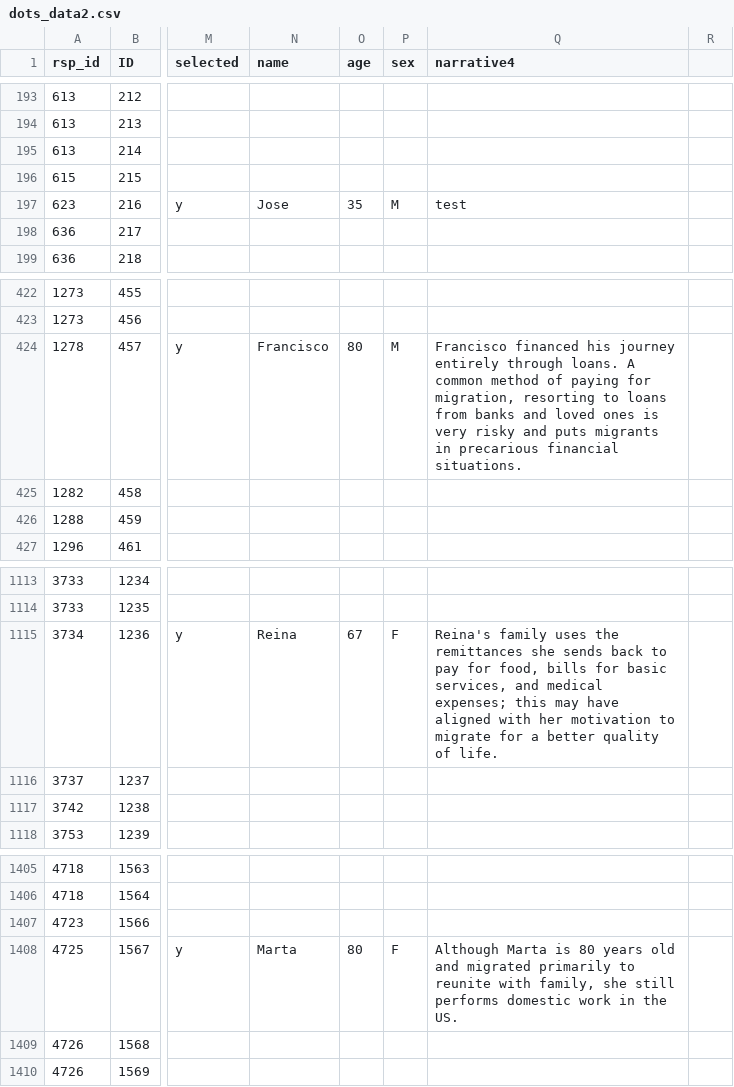
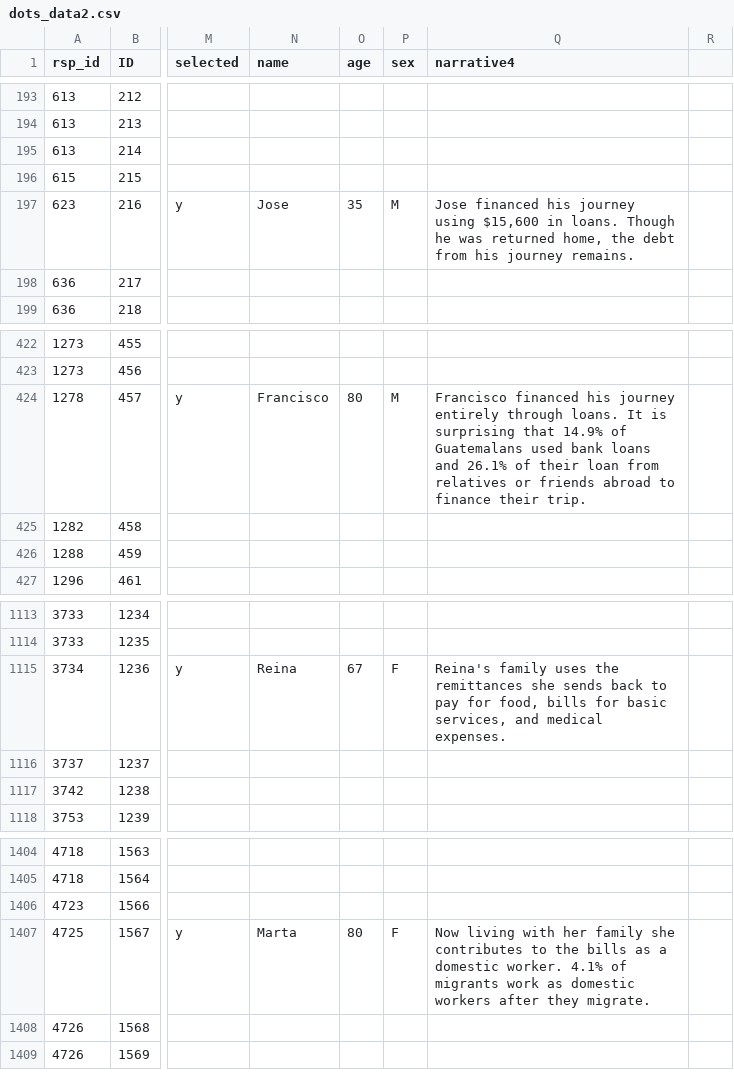
Before and after one commit to civic-data-design-lab/nt-migration-scan, a CSV file: data/dots_data2.csv, drawn as a sheet; only a part is shown, gaps mark what is left out; addresses are those after the commit; the diff covers the shown part only; the diff names each change by its address in the sheet, - before the commit and + after, or states it on an @@ line.

Commit message:
update cost narrative

```diff
--- a/data/dots_data2.csv
+++ b/data/dots_data2.csv
-Q197 (narrative4): test
+Q197 (narrative4): Jose financed his journey using $15,600 in loans. Though he was returned home, the debt from his journey remains.
-Q424 (narrative4): …through loans. A common method of paying for migration, resorting to loans from banks and loved ones is very risky and puts migrants in precarious financial situations.
+Q424 (narrative4): …through loans. It is surprising that 14.9% of Guatemalans used bank loans and 26.1% of their loan from relatives or friends abroad to finance their trip.
-Q1115 (narrative4): …and medical expenses; this may have aligned with her motivation to migrate for a better quality of life.
+Q1115 (narrative4): …and medical expenses.
-Q1407 (narrative4): Although Marta is 80 years old and migrated primarily to reunite with family, she still performs domestic work in the US.
+Q1407 (narrative4): Now living with her family she contributes to the bills as a domestic worker. 4.1% of migrants work as domestic workers after they migrate.
```
Also changed, not shown: 1 removed row and 18 edited cells elsewhere in this file.
